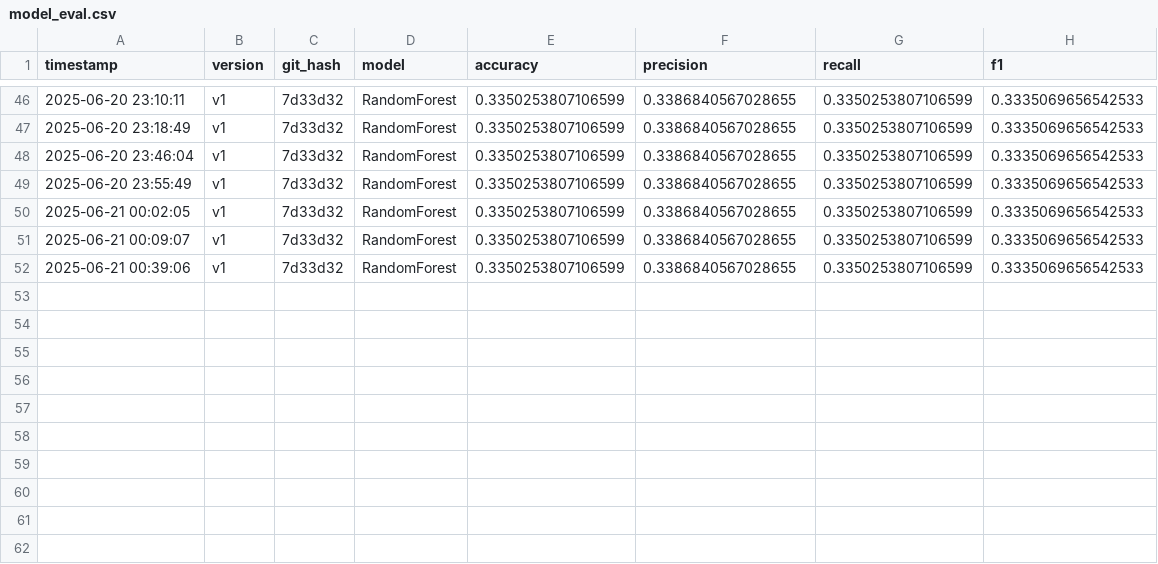
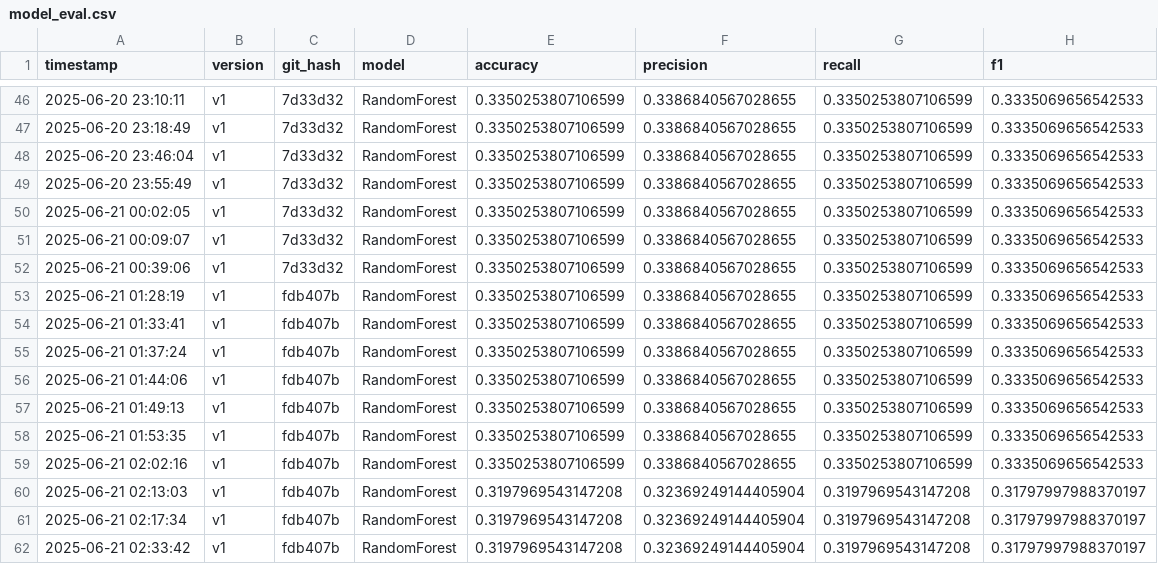
Before and after one commit to RhinoTh3Dhino/ai_trading_core, a CSV file: data/model_eval.csv, drawn as a sheet; only a part is shown, gaps mark what is left out; the diff names each change by its address in the sheet, - before the commit and + after, or states it on an @@ line.

```diff
--- a/data/model_eval.csv
+++ b/data/model_eval.csv
+row 53: 2025-06-21 01:28:19 | v1 | fdb407b | RandomForest | 0.3350253807106599 | 0.3386840567028655 | 0.3350253807106599 | 0.3335069656542533
+row 54: 2025-06-21 01:33:41 | v1 | fdb407b | RandomForest | 0.3350253807106599 | 0.3386840567028655 | 0.3350253807106599 | 0.3335069656542533
+row 55: 2025-06-21 01:37:24 | v1 | fdb407b | RandomForest | 0.3350253807106599 | 0.3386840567028655 | 0.3350253807106599 | 0.3335069656542533
+row 56: 2025-06-21 01:44:06 | v1 | fdb407b | RandomForest | 0.3350253807106599 | 0.3386840567028655 | 0.3350253807106599 | 0.3335069656542533
+row 57: 2025-06-21 01:49:13 | v1 | fdb407b | RandomForest | 0.3350253807106599 | 0.3386840567028655 | 0.3350253807106599 | 0.3335069656542533
+row 58: 2025-06-21 01:53:35 | v1 | fdb407b | RandomForest | 0.3350253807106599 | 0.3386840567028655 | 0.3350253807106599 | 0.3335069656542533
+row 59: 2025-06-21 02:02:16 | v1 | fdb407b | RandomForest | 0.3350253807106599 | 0.3386840567028655 | 0.3350253807106599 | 0.3335069656542533
+row 60: 2025-06-21 02:13:03 | v1 | fdb407b | RandomForest | 0.3197969543147208 | 0.32369249144405904 | 0.3197969543147208 | 0.31797997988370197
+row 61: 2025-06-21 02:17:34 | v1 | fdb407b | RandomForest | 0.3197969543147208 | 0.32369249144405904 | 0.3197969543147208 | 0.31797997988370197
+row 62: 2025-06-21 02:33:42 | v1 | fdb407b | RandomForest | 0.3197969543147208 | 0.32369249144405904 | 0.3197969543147208 | 0.31797997988370197
```
Also changed, not shown: 4 other files.
